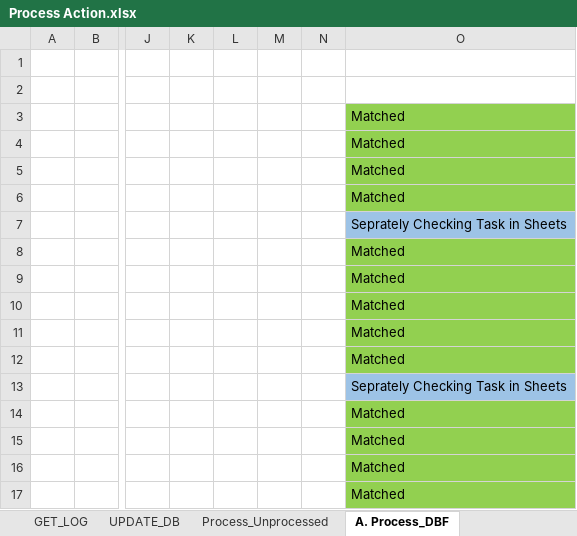
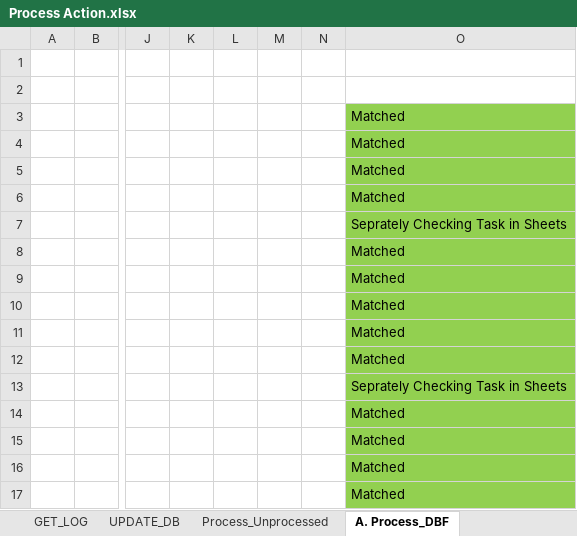
Before and after one commit to Jitendra-cloud/VSCode_All_Projects, an Excel workbook: Project/01. CYGNET/01. Payment Block/Desktop Files/Daily Working/Process Action.xlsx, sheet A. Process_DBF, drawn as a sheet; only a part is shown, gaps mark what is left out; values as stored, in another font and other column widths than the file's, no borders; the diff names each change by its address in the sheet, - before the commit and + after, or states it on an @@ line.

```diff
--- a/Project/01. CYGNET/01. Payment Block/Desktop Files/Daily Working/Process Action.xlsx (sheet A. Process_DBF)
+++ b/Project/01. CYGNET/01. Payment Block/Desktop Files/Daily Working/Process Action.xlsx (sheet A. Process_DBF)
-O7 fill: #9DC3E6
+O7 fill: #92D050
-O13 fill: #9DC3E6
+O13 fill: #92D050
```
Also changed, not shown: sheet A1)b_ii. PstDbtNote, sheet A1)b_iii. PstJV, sheet B. Process_DAF, sheet A1)a. Blk_Opn_Doc, sheet A1)b_i. Tggl_Pymt_Blk, sheet A1. PrcessDBFOpen, 2 more sheets, other sheet tabs, 2 other files.
